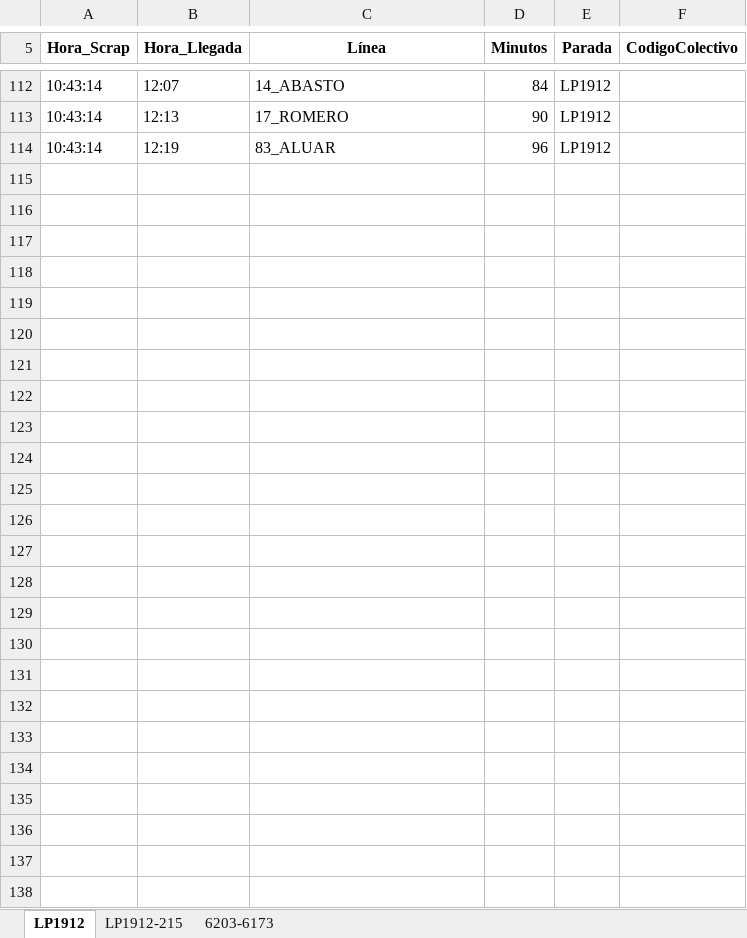
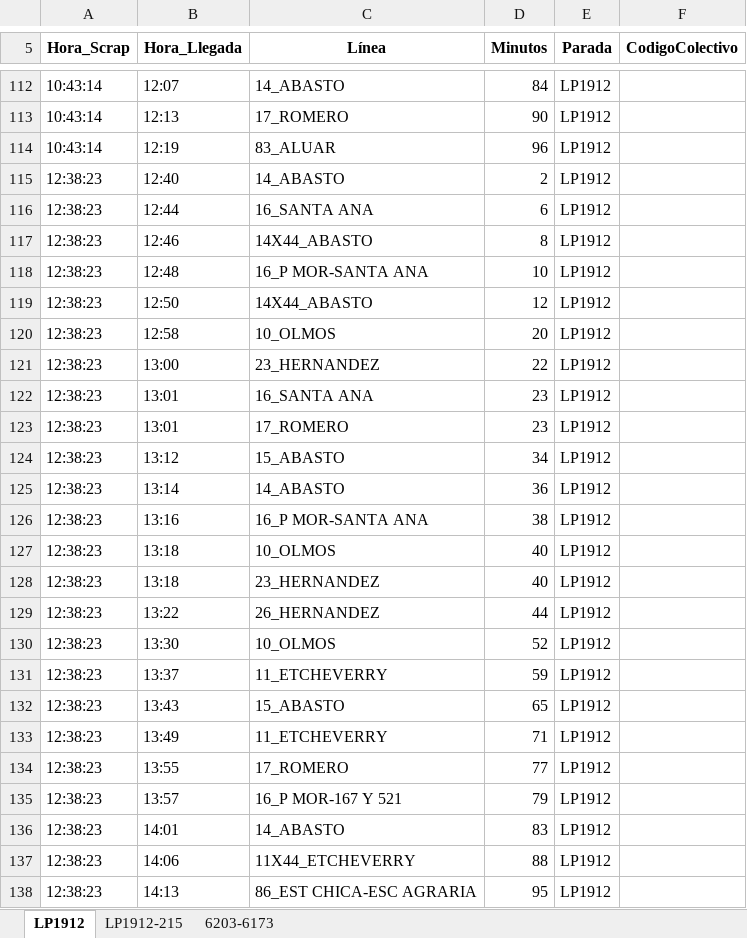
Before and after one commit to palomac00/recolector-colectivos, an Excel workbook: data/horarios-141-2026-08-13.xlsx, sheet LP1912, drawn as a sheet; only a part is shown, gaps mark what is left out; values as stored, in another font and other column widths than the file's, no borders; the diff covers the shown part only; the diff names each change by its address in the sheet, - before the commit and + after, or states it on an @@ line.

```diff
--- a/data/horarios-141-2026-08-13.xlsx (sheet LP1912)
+++ b/data/horarios-141-2026-08-13.xlsx (sheet LP1912)
+row 115: 12:38:23 | 12:40 | 14_ABASTO | 2 | LP1912
+row 116: 12:38:23 | 12:44 | 16_SANTA ANA | 6 | LP1912
+row 117: 12:38:23 | 12:46 | 14X44_ABASTO | 8 | LP1912
+row 118: 12:38:23 | 12:48 | 16_P MOR-SANTA ANA | 10 | LP1912
+row 119: 12:38:23 | 12:50 | 14X44_ABASTO | 12 | LP1912
+row 120: 12:38:23 | 12:58 | 10_OLMOS | 20 | LP1912
+row 121: 12:38:23 | 13:00 | 23_HERNANDEZ | 22 | LP1912
+row 122: 12:38:23 | 13:01 | 16_SANTA ANA | 23 | LP1912
+row 123: 12:38:23 | 13:01 | 17_ROMERO | 23 | LP1912
+row 124: 12:38:23 | 13:12 | 15_ABASTO | 34 | LP1912
+row 125: 12:38:23 | 13:14 | 14_ABASTO | 36 | LP1912
+row 126: 12:38:23 | 13:16 | 16_P MOR-SANTA ANA | 38 | LP1912
+row 127: 12:38:23 | 13:18 | 10_OLMOS | 40 | LP1912
+row 128: 12:38:23 | 13:18 | 23_HERNANDEZ | 40 | LP1912
+row 129: 12:38:23 | 13:22 | 26_HERNANDEZ | 44 | LP1912
+row 130: 12:38:23 | 13:30 | 10_OLMOS | 52 | LP1912
+row 131: 12:38:23 | 13:37 | 11_ETCHEVERRY | 59 | LP1912
+row 132: 12:38:23 | 13:43 | 15_ABASTO | 65 | LP1912
+row 133: 12:38:23 | 13:49 | 11_ETCHEVERRY | 71 | LP1912
+row 134: 12:38:23 | 13:55 | 17_ROMERO | 77 | LP1912
+row 135: 12:38:23 | 13:57 | 16_P MOR-167 Y 521 | 79 | LP1912
+row 136: 12:38:23 | 14:01 | 14_ABASTO | 83 | LP1912
+row 137: 12:38:23 | 14:06 | 11X44_ETCHEVERRY | 88 | LP1912
+row 138: 12:38:23 | 14:13 | 86_EST CHICA-ESC AGRARIA | 95 | LP1912
```
Also changed, not shown: 2 edited cells elsewhere in this sheet, sheet 6203-6173, sheet LP1912-215, 2 other files.
